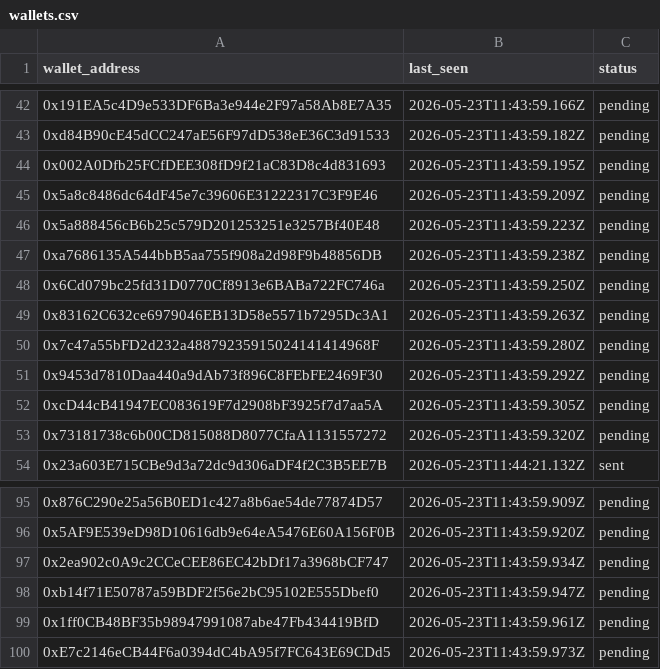
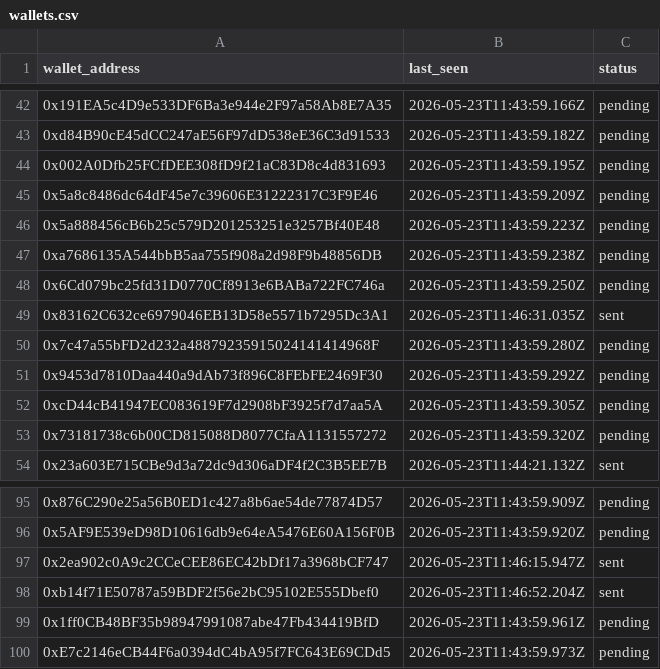
Before and after one commit to playrashid8-dot/bot-tranfer, a CSV file: data/wallets.csv, drawn as a sheet; only a part is shown, gaps mark what is left out.

Commit message:
update2.0

```diff
--- a/data/wallets.csv
+++ b/data/wallets.csv
@@ -48,3 +48,3 @@ wallet_address,last_seen,status
 0x6Cd079bc25fd31D0770Cf8913e6BABa722FC746a,2026-05-23T11:43:59.250Z,pending
-0x83162C632ce6979046EB13D58e5571b7295Dc3A1,2026-05-23T11:43:59.263Z,pending
+0x83162C632ce6979046EB13D58e5571b7295Dc3A1,2026-05-23T11:46:31.035Z,sent
 0x7c47a55bFD2d232a48879235915024141414968F,2026-05-23T11:43:59.280Z,pending
@@ -96,4 +96,4 @@ wallet_address,last_seen,status
 0x5AF9E539eD98D10616db9e64eA5476E60A156F0B,2026-05-23T11:43:59.920Z,pending
-0x2ea902c0A9c2CCeCEE86EC42bDf17a3968bCF747,2026-05-23T11:43:59.934Z,pending
-0xb14f71E50787a59BDF2f56e2bC95102E555Dbef0,2026-05-23T11:43:59.947Z,pending
+0x2ea902c0A9c2CCeCEE86EC42bDf17a3968bCF747,2026-05-23T11:46:15.947Z,sent
+0xb14f71E50787a59BDF2f56e2bC95102E555Dbef0,2026-05-23T11:46:52.204Z,sent
 0x1ff0CB48BF35b98947991087abe47Fb434419BfD,2026-05-23T11:43:59.961Z,pending
```
